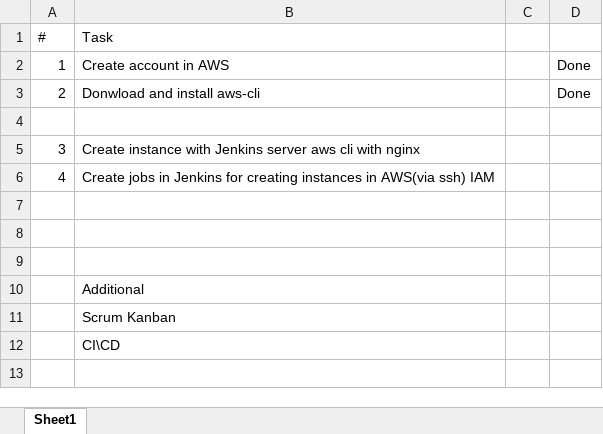
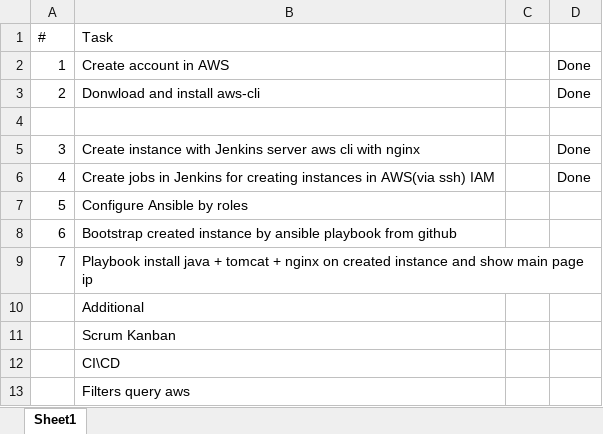
Before and after one commit to lion-u/Mentorship_program, an Excel workbook: PDP.xlsx, sheet Sheet1, drawn as a sheet; values as stored, in another font and other column widths than the file's, no borders; the diff names each change by its address in the sheet, - before the commit and + after, or states it on an @@ line.

Commit message:
Update plan

```diff
--- a/PDP.xlsx (sheet Sheet1)
+++ b/PDP.xlsx (sheet Sheet1)
-D5:D6: (empty)
+D5:D6: Done
-row 7: (empty)
+row 7: 5 | Configure Ansible by roles
-row 8: (empty)
+row 8: 6 | Bootstrap created instance by ansible playbook from github
-row 9: (empty)
+row 9: 7 | Playbook install java + tomcat + nginx on created instance and show main page ip
+row 13:  | Filters query aws
```
